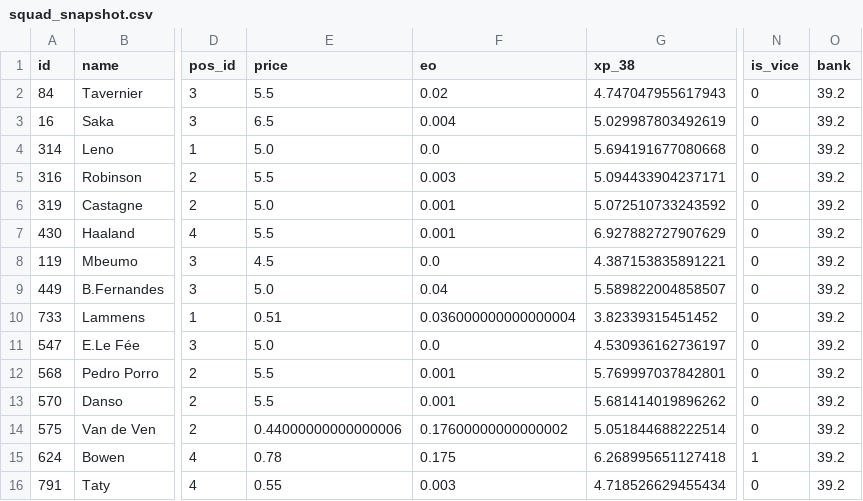
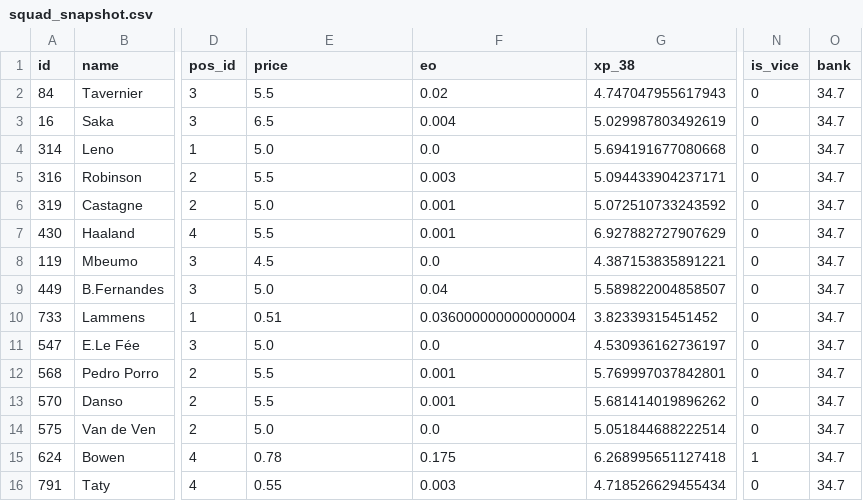
Before and after one commit to quocanhdayyy/footballmanager, a CSV file: data/processed/squad_snapshot.csv, drawn as a sheet; only a part is shown, gaps mark what is left out; the diff names each change by its address in the sheet, - before the commit and + after, or states it on an @@ line.

```diff
--- a/data/processed/squad_snapshot.csv
+++ b/data/processed/squad_snapshot.csv
-O2:O16 (bank): 39.2
+O2:O16 (bank): 34.7
-E14 (price): 0.44000000000000006
+E14 (price): 5.0
-F14 (eo): 0.17600000000000002
+F14 (eo): 0.0
```
Also changed, not shown: data/players.csv, 1 other file.
